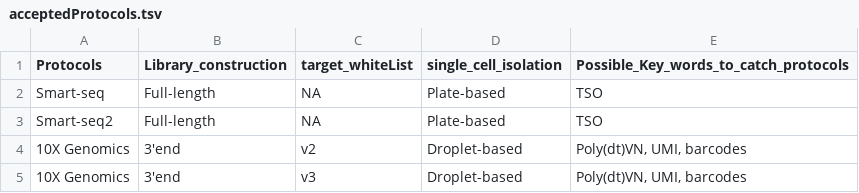
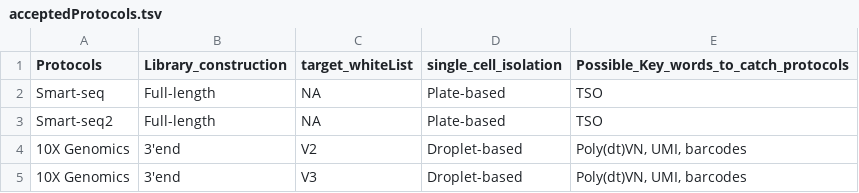
Before and after one commit to BgeeDB/bgee_pipeline, a TSV file: source_files/scRNA_Seq/acceptedProtocols.tsv, drawn as a sheet.

Commit message:
standardize  case of the protocol version

```diff
--- a/source_files/scRNA_Seq/acceptedProtocols.tsv
+++ b/source_files/scRNA_Seq/acceptedProtocols.tsv
@@ -3,3 +3,3 @@ Smart-seq	Full-length	NA	Plate-based	TSO
 Smart-seq2	Full-length	NA	Plate-based	TSO
-10X Genomics	3'end	v2	Droplet-based	Poly(dt)VN, UMI, barcodes
-10X Genomics	3'end	v3	Droplet-based	Poly(dt)VN, UMI, barcodes
+10X Genomics	3'end	V2	Droplet-based	Poly(dt)VN, UMI, barcodes
+10X Genomics	3'end	V3	Droplet-based	Poly(dt)VN, UMI, barcodes
```
